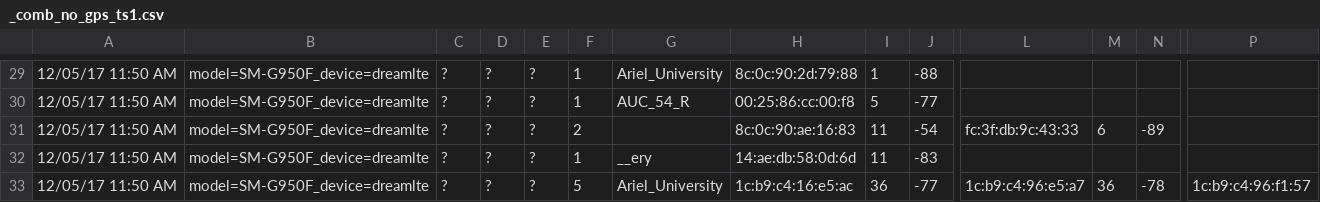
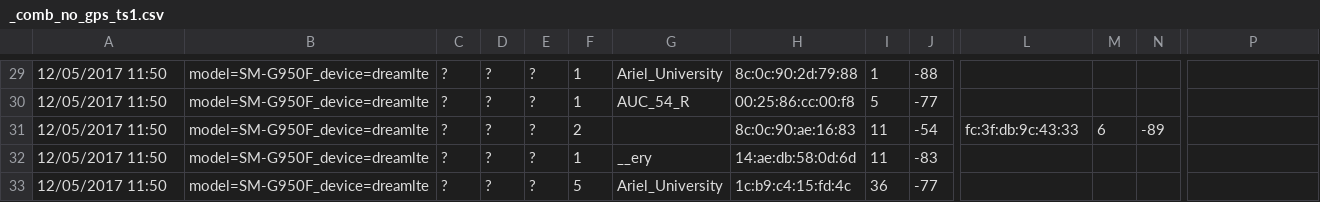
Before and after one commit to sagikandleker/WiFi-Geolocation, a CSV file: Algorithm_2_Data/_comb_no_gps_ts1.csv, drawn as a sheet; only a part is shown, gaps mark what is left out; removed rows and columns are numbered as before the commit, all else as after; rows hold the shown columns only; the diff covers the shown part only; the diff names each change by its address in the sheet, - before the commit and + after, or states it on an @@ line.

```diff
--- a/Algorithm_2_Data/_comb_no_gps_ts1.csv
+++ b/Algorithm_2_Data/_comb_no_gps_ts1.csv
-A29:A32: 12/05/17 11:50 AM
+A29:A32: 12/05/2017 11:50
-row 33: 12/05/17 11:50 AM | model=SM-G950F_device=dreamlte | ? | ? | ? | 5 | Ariel_University | 1c:b9:c4:16:e5:ac | 36 | -77 | 1c:b9:c4:96:e5:a7 | 36 | -78 | 1c:b9:c4:96:f1:57
+row 33: 12/05/2017 11:50 | model=SM-G950F_device=dreamlte | ? | ? | ? | 5 | Ariel_University | 1c:b9:c4:15:fd:4c | 36 | -77
```
Also changed, not shown: 28 edited cells elsewhere in this file, 1 other file.
